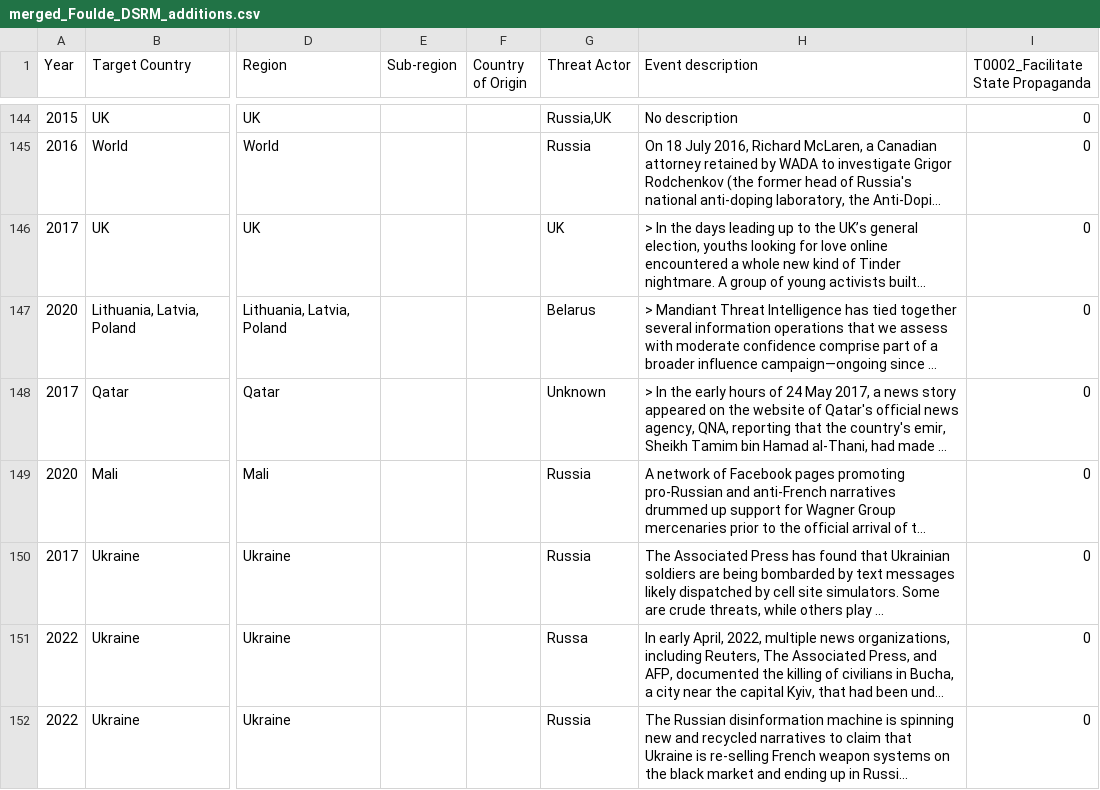
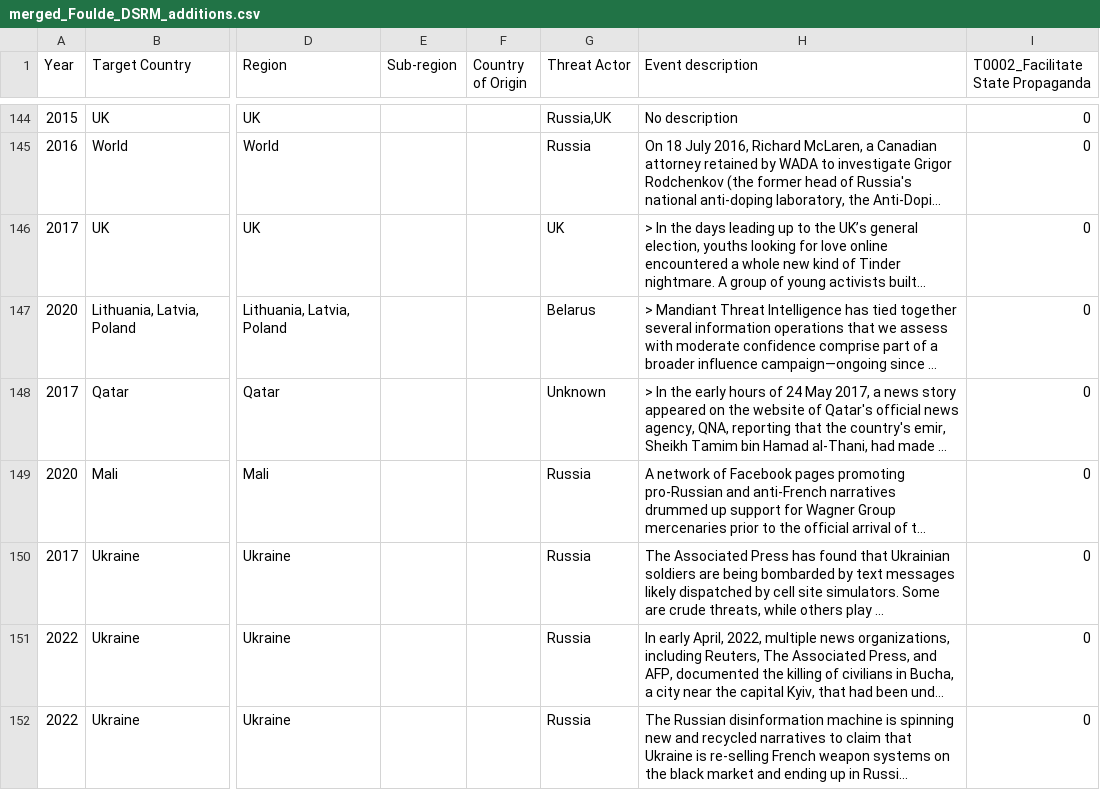
Before and after one commit to CyberDataLab/disinfox, a CSV file: backend/data/merged_Foulde_DSRM_additions.csv, drawn as a sheet; only a part is shown, gaps mark what is left out; long unchanged cells end in …; the diff names each change by its address in the sheet, - before the commit and + after, or states it on an @@ line.

Commit message:
typo

```diff
--- a/backend/data/merged_Foulde_DSRM_additions.csv
+++ b/backend/data/merged_Foulde_DSRM_additions.csv
-G151 (Threat Actor): Russa
+G151 (Threat Actor): Russia
```
